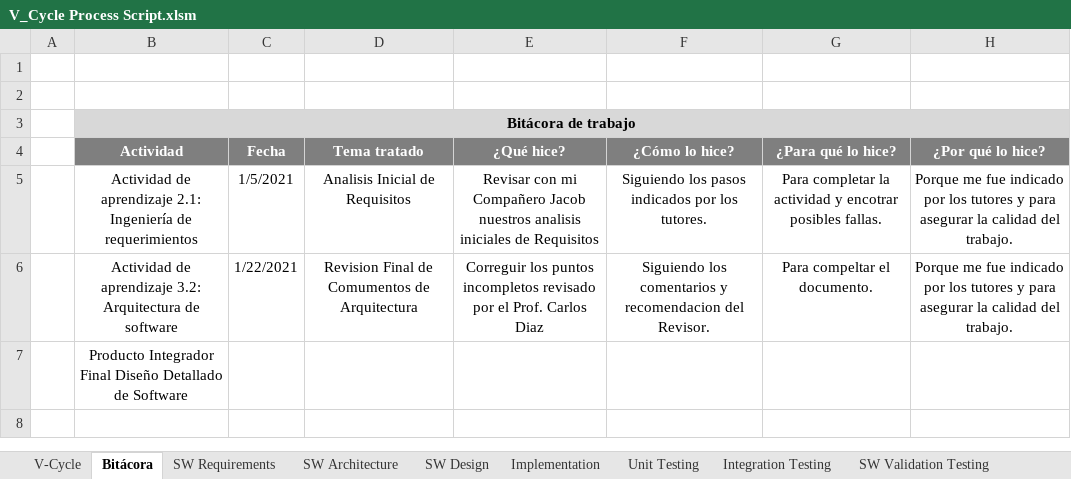
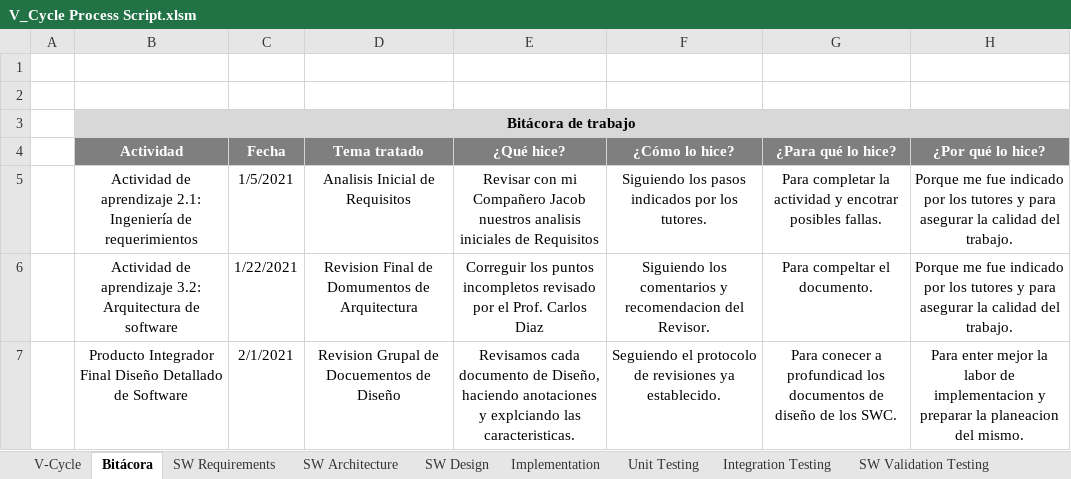
Before and after one commit to shiomar1108/V_Process_SSalazar, an Excel workbook: V-Cycle Process/V_Cycle Process Script.xlsm, sheet Bitácora, drawn as a sheet; values as stored, in another font and other column widths than the file's, no borders; the diff names each change by its address in the sheet, - before the commit and + after, or states it on an @@ line.

```diff
--- a/V-Cycle Process/V_Cycle Process Script.xlsm (sheet Bitácora)
+++ b/V-Cycle Process/V_Cycle Process Script.xlsm (sheet Bitácora)
-D6 (Tema tratado): Revision Final de Comumentos de Arquitectura
+D6 (Tema tratado): Revision Final de Domumentos de Arquitectura
-C7 (Fecha): (empty)
+C7 (Fecha): 2/1/2021
-D7 (Tema tratado): (empty)
+D7 (Tema tratado): Revision Grupal de Docuementos de Diseño
-E7 (¿Qué hice?): (empty)
+E7 (¿Qué hice?): Revisamos cada documento de Diseño, haciendo anotaciones y explciando las caracteristicas.
-F7 (¿Cómo lo hice?): (empty)
+F7 (¿Cómo lo hice?): Seguiendo el protocolo de revisiones ya establecido.
-G7 (¿Para qué lo hice?): (empty)
+G7 (¿Para qué lo hice?): Para conecer a profundicad los documentos de diseño de los SWC.
-H7 (¿Por qué lo hice?): (empty)
+H7 (¿Por qué lo hice?): Para enter mejor la labor de implementacion y preparar la planeacion del mismo.
```
Also changed, not shown: charts or pictures, 33 other files.
